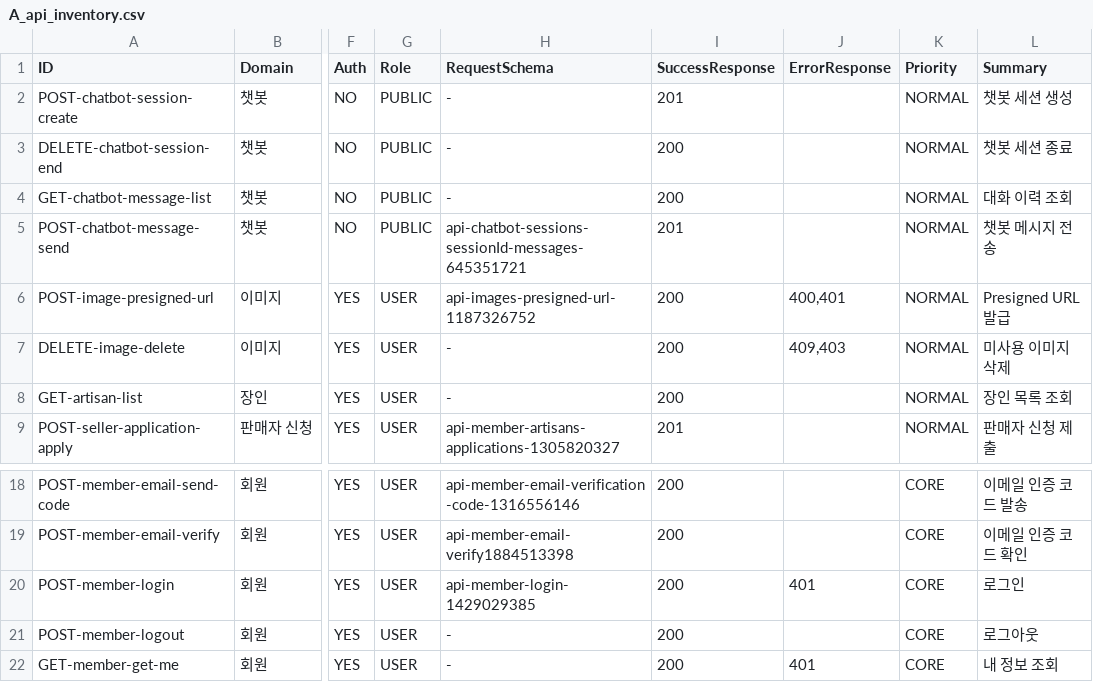
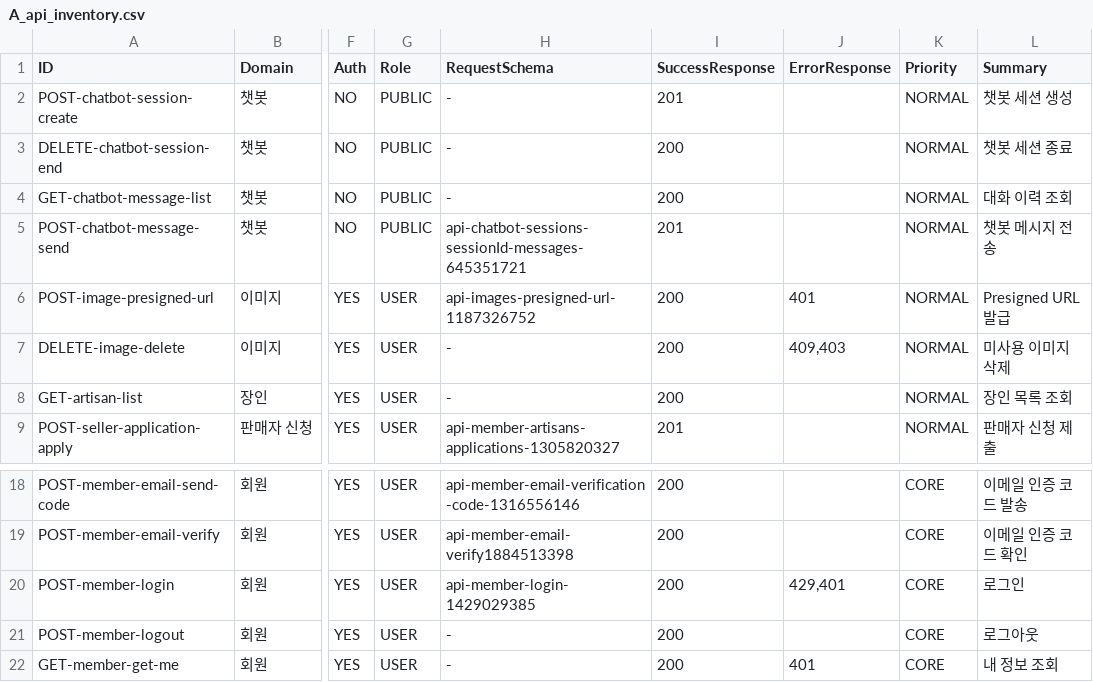
Before and after one commit to Jangingmall/backend, a CSV file: qa/A_api_inventory.csv, drawn as a sheet; only a part is shown, gaps mark what is left out; the diff names each change by its address in the sheet, - before the commit and + after, or states it on an @@ line.

```diff
--- a/qa/A_api_inventory.csv
+++ b/qa/A_api_inventory.csv
-J6 (ErrorResponse): 400,401
+J6 (ErrorResponse): 401
-J20 (ErrorResponse): 401
+J20 (ErrorResponse): 429,401
```
Also changed, not shown: qa/I_contract_test_matrix.csv, 8 other files.
